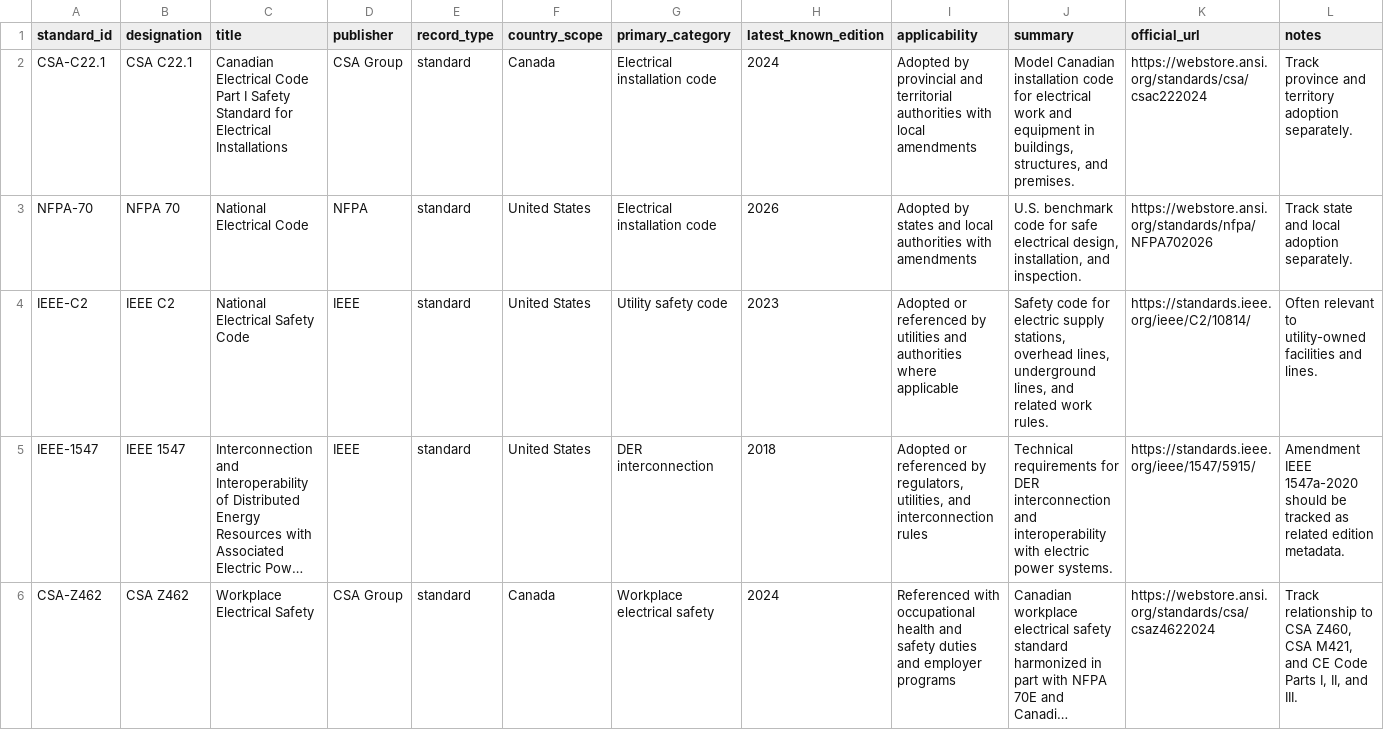
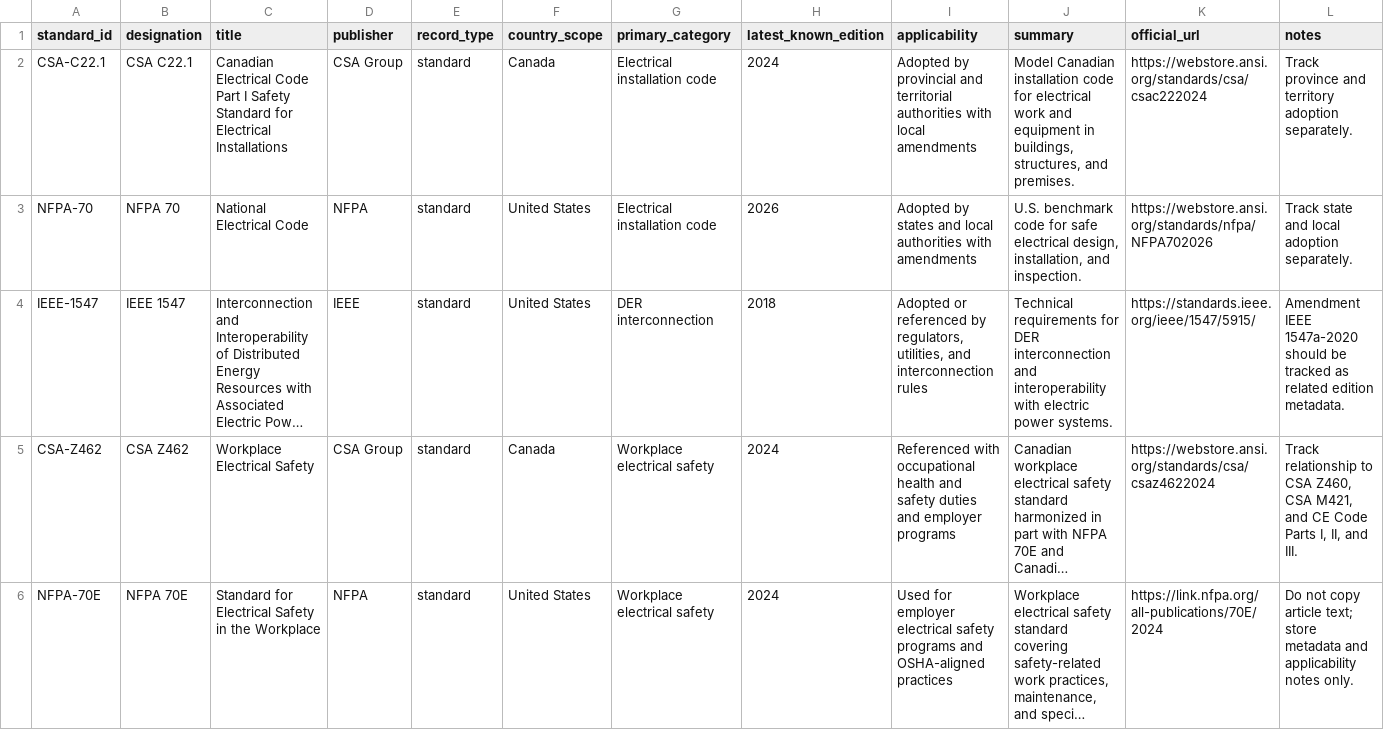
Before and after one commit to hmazin/Power_System_Standards, a CSV file: data/standards_seed.csv, drawn as a sheet; only a part is shown; the shorter side is filled out with more unchanged rows; long unchanged cells end in …; the diff names each change by its address in the sheet, - before the commit and + after, or states it on an @@ line.

Commit message:
Expand IEEE standards taxonomy and catalog

```diff
--- a/data/standards_seed.csv
+++ b/data/standards_seed.csv
-row 4: IEEE-C2 | IEEE C2 | National Electrical Safety Code | IEEE | standard | United States | Utility safety code | 2023 | Adopted or referenced by utilities and authorities where applicable | Safety code for electric supply stations, overhead lines, underground lines, and related work rules. | https://standards.ieee.org/ieee/C2/10814/ | Often relevant to utility-owned facilities and lines.
```
Also changed, not shown: 7 other files.
